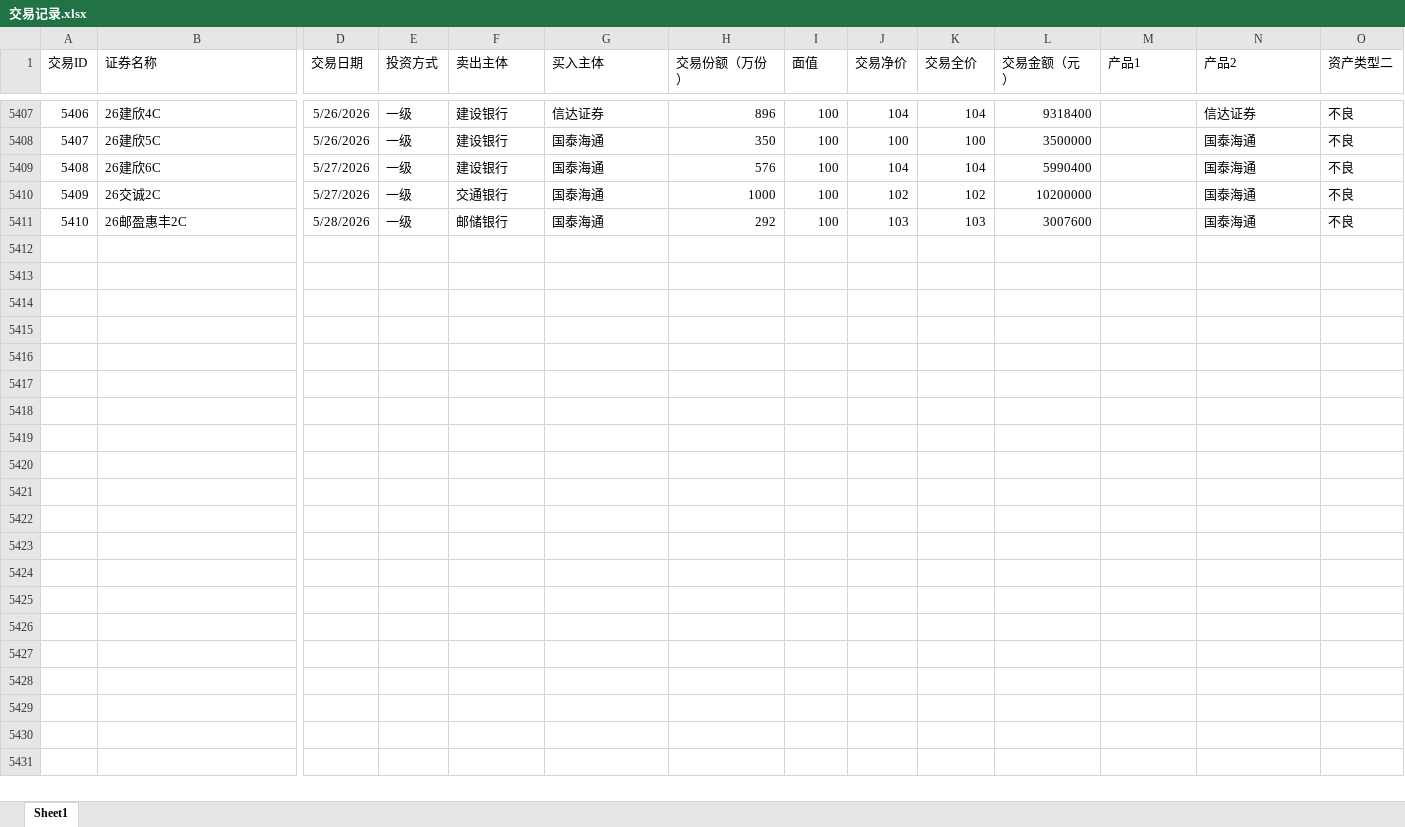
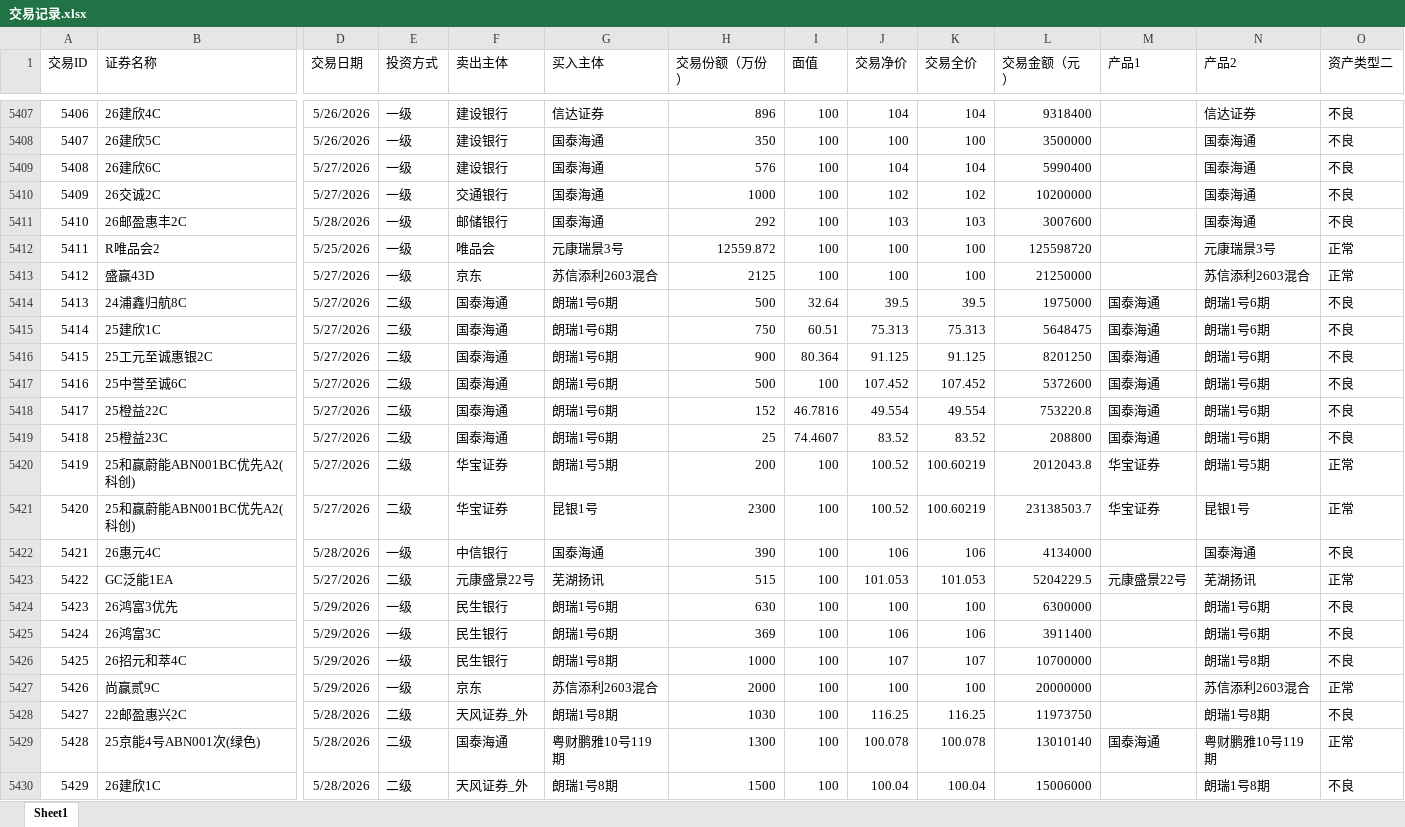
Before and after one commit to Amyamini/ABS_abs, an Excel workbook: 交易记录.xlsx, sheet Sheet1, drawn as a sheet; only a part is shown, gaps mark what is left out; values as stored, in another font and other column widths than the file's, no borders; rows hold the shown columns only; the diff covers the shown part only; the diff names each change by its address in the sheet, - before the commit and + after, or states it on an @@ line.

```diff
--- a/交易记录.xlsx (sheet Sheet1)
+++ b/交易记录.xlsx (sheet Sheet1)
+row 5412: 5411 | R唯品会2 | 5/25/2026 | 一级 | 唯品会 | 元康瑞景3号 | 12559.872 | 100 | 100 | 100 | 125598720 |  | 元康瑞景3号 | 正常
+row 5413: 5412 | 盛赢43D | 5/27/2026 | 一级 | 京东 | 苏信添利2603混合 | 2125 | 100 | 100 | 100 | 21250000 |  | 苏信添利2603混合 | 正常
+row 5414: 5413 | 24浦鑫归航8C | 5/27/2026 | 二级 | 国泰海通 | 朗瑞1号6期 | 500 | 32.64 | 39.5 | 39.5 | 1975000 | 国泰海通 | 朗瑞1号6期 | 不良
+row 5415: 5414 | 25建欣1C | 5/27/2026 | 二级 | 国泰海通 | 朗瑞1号6期 | 750 | 60.51 | 75.313 | 75.313 | 5648475 | 国泰海通 | 朗瑞1号6期 | 不良
+row 5416: 5415 | 25工元至诚惠银2C | 5/27/2026 | 二级 | 国泰海通 | 朗瑞1号6期 | 900 | 80.364 | 91.125 | 91.125 | 8201250 | 国泰海通 | 朗瑞1号6期 | 不良
+row 5417: 5416 | 25中誉至诚6C | 5/27/2026 | 二级 | 国泰海通 | 朗瑞1号6期 | 500 | 100 | 107.452 | 107.452 | 5372600 | 国泰海通 | 朗瑞1号6期 | 不良
+row 5418: 5417 | 25橙益22C | 5/27/2026 | 二级 | 国泰海通 | 朗瑞1号6期 | 152 | 46.7816 | 49.554 | 49.554 | 753220.8 | 国泰海通 | 朗瑞1号6期 | 不良
+row 5419: 5418 | 25橙益23C | 5/27/2026 | 二级 | 国泰海通 | 朗瑞1号6期 | 25 | 74.4607 | 83.52 | 83.52 | 208800 | 国泰海通 | 朗瑞1号6期 | 不良
+row 5420: 5419 | 25和赢蔚能ABN001BC优先A2(科创) | 5/27/2026 | 二级 | 华宝证券 | 朗瑞1号5期 | 200 | 100 | 100.52 | 100.60219 | 2012043.8 | 华宝证券 | 朗瑞1号5期 | 正常
+row 5421: 5420 | 25和赢蔚能ABN001BC优先A2(科创) | 5/27/2026 | 二级 | 华宝证券 | 昆银1号 | 2300 | 100 | 100.52 | 100.60219 | 23138503.7 | 华宝证券 | 昆银1号 | 正常
+row 5422: 5421 | 26惠元4C | 5/28/2026 | 一级 | 中信银行 | 国泰海通 | 390 | 100 | 106 | 106 | 4134000 |  | 国泰海通 | 不良
+row 5423: 5422 | GC泛能1EA | 5/27/2026 | 二级 | 元康盛景22号 | 芜湖扬讯 | 515 | 100 | 101.053 | 101.053 | 5204229.5 | 元康盛景22号 | 芜湖扬讯 | 正常
+row 5424: 5423 | 26鸿富3优先 | 5/29/2026 | 一级 | 民生银行 | 朗瑞1号6期 | 630 | 100 | 100 | 100 | 6300000 |  | 朗瑞1号6期 | 不良
+row 5425: 5424 | 26鸿富3C | 5/29/2026 | 一级 | 民生银行 | 朗瑞1号6期 | 369 | 100 | 106 | 106 | 3911400 |  | 朗瑞1号6期 | 不良
+row 5426: 5425 | 26招元和萃4C | 5/29/2026 | 一级 | 民生银行 | 朗瑞1号8期 | 1000 | 100 | 107 | 107 | 10700000 |  | 朗瑞1号8期 | 不良
+row 5427: 5426 | 尚赢贰9C | 5/29/2026 | 一级 | 京东 | 苏信添利2603混合 | 2000 | 100 | 100 | 100 | 20000000 |  | 苏信添利2603混合 | 正常
+row 5428: 5427 | 22邮盈惠兴2C | 5/28/2026 | 二级 | 天风证券_外 | 朗瑞1号8期 | 1030 | 100 | 116.25 | 116.25 | 11973750 |  | 朗瑞1号8期 | 不良
+row 5429: 5428 | 25京能4号ABN001次(绿色) | 5/28/2026 | 二级 | 国泰海通 | 粤财鹏雅10号119期 | 1300 | 100 | 100.078 | 100.078 | 13010140 | 国泰海通 | 粤财鹏雅10号119期 | 正常
+row 5430: 5429 | 26建欣1C | 5/28/2026 | 二级 | 天风证券_外 | 朗瑞1号8期 | 1500 | 100 | 100.04 | 100.04 | 15006000 |  | 朗瑞1号8期 | 不良
```
Also changed, not shown: 20 added rows, 2 edited cells and cell formats elsewhere in this sheet, 产品要素表.xlsx, 项目库.xlsx, 4 other files.
